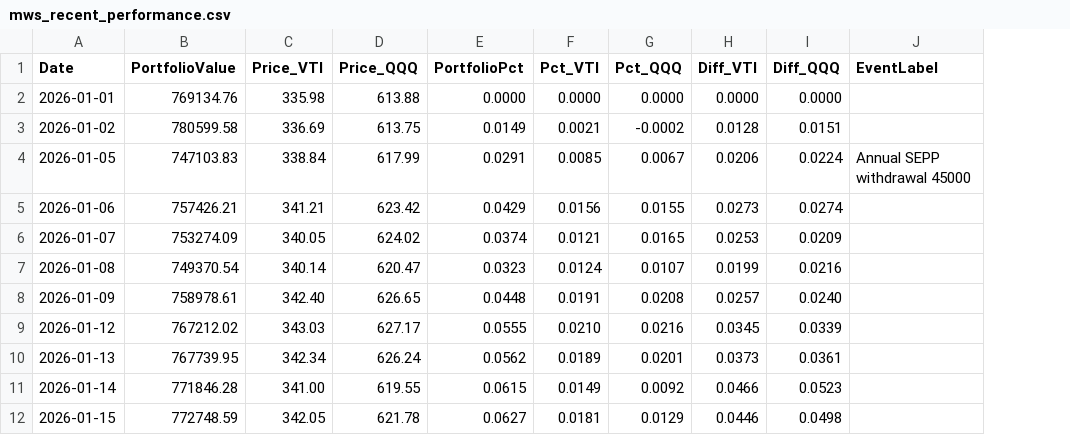
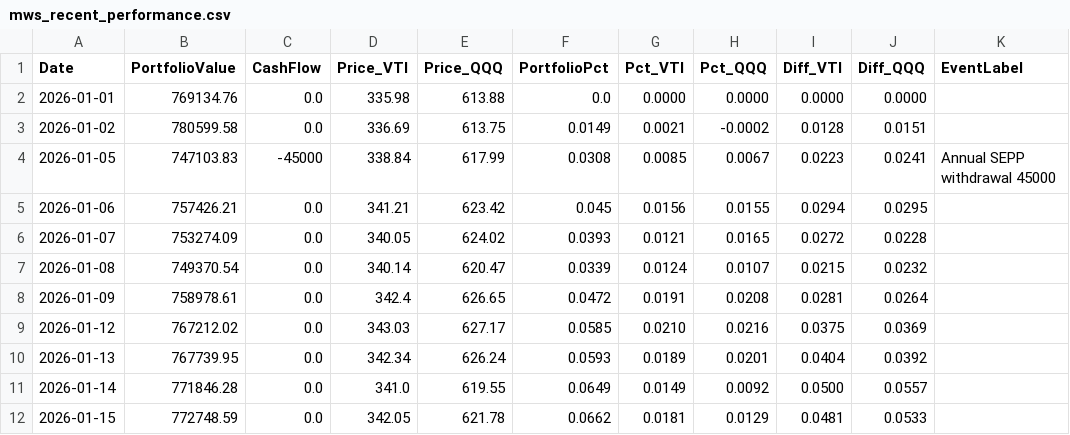
Before and after one commit to ziggermeister/project-mws-public, a CSV file: mws_recent_performance.csv, drawn as a sheet; only a part is shown; addresses are those after the commit; the diff covers the shown part only; the diff names each change by its address in the sheet, - before the commit and + after, or states it on an @@ line.

```diff
--- a/mws_recent_performance.csv
+++ b/mws_recent_performance.csv
+column C (CashFlow), rows 2-12: 0.0 | 0.0 | -45000 | 0.0 | 0.0 | 0.0 | 0.0 | 0.0 | 0.0 | 0.0 | 0.0
-F2 (PortfolioPct): 0.0000
+F2 (PortfolioPct): 0.0
-F4 (PortfolioPct): 0.0291
+F4 (PortfolioPct): 0.0308
-I4 (Diff_VTI): 0.0206
+I4 (Diff_VTI): 0.0223
-J4 (Diff_QQQ): 0.0224
+J4 (Diff_QQQ): 0.0241
-F5 (PortfolioPct): 0.0429
+F5 (PortfolioPct): 0.045
-I5 (Diff_VTI): 0.0273
+I5 (Diff_VTI): 0.0294
-J5 (Diff_QQQ): 0.0274
+J5 (Diff_QQQ): 0.0295
-F6 (PortfolioPct): 0.0374
+F6 (PortfolioPct): 0.0393
-I6 (Diff_VTI): 0.0253
+I6 (Diff_VTI): 0.0272
-J6 (Diff_QQQ): 0.0209
+J6 (Diff_QQQ): 0.0228
-F7 (PortfolioPct): 0.0323
+F7 (PortfolioPct): 0.0339
-I7 (Diff_VTI): 0.0199
+I7 (Diff_VTI): 0.0215
-J7 (Diff_QQQ): 0.0216
+J7 (Diff_QQQ): 0.0232
-D8 (Price_VTI): 342.40
+D8 (Price_VTI): 342.4
-F8 (PortfolioPct): 0.0448
+F8 (PortfolioPct): 0.0472
-I8 (Diff_VTI): 0.0257
+I8 (Diff_VTI): 0.0281
-J8 (Diff_QQQ): 0.0240
+J8 (Diff_QQQ): 0.0264
-F9 (PortfolioPct): 0.0555
+F9 (PortfolioPct): 0.0585
-I9 (Diff_VTI): 0.0345
+I9 (Diff_VTI): 0.0375
-J9 (Diff_QQQ): 0.0339
+J9 (Diff_QQQ): 0.0369
-F10 (PortfolioPct): 0.0562
+F10 (PortfolioPct): 0.0593
-I10 (Diff_VTI): 0.0373
+I10 (Diff_VTI): 0.0404
-J10 (Diff_QQQ): 0.0361
+J10 (Diff_QQQ): 0.0392
-D11 (Price_VTI): 341.00
+D11 (Price_VTI): 341.0
-F11 (PortfolioPct): 0.0615
+F11 (PortfolioPct): 0.0649
-I11 (Diff_VTI): 0.0466
+I11 (Diff_VTI): 0.0500
-J11 (Diff_QQQ): 0.0523
+J11 (Diff_QQQ): 0.0557
-F12 (PortfolioPct): 0.0627
+F12 (PortfolioPct): 0.0662
-I12 (Diff_VTI): 0.0446
+I12 (Diff_VTI): 0.0481
-J12 (Diff_QQQ): 0.0498
+J12 (Diff_QQQ): 0.0533
```
Also changed, not shown: 113 edited cells elsewhere in this file, 2 other files.
